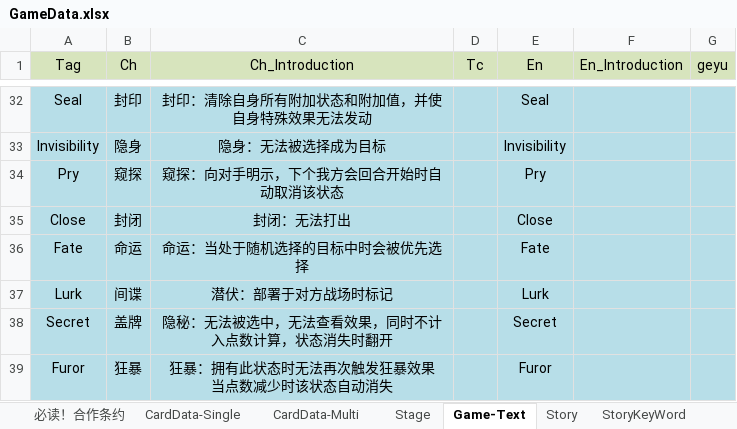
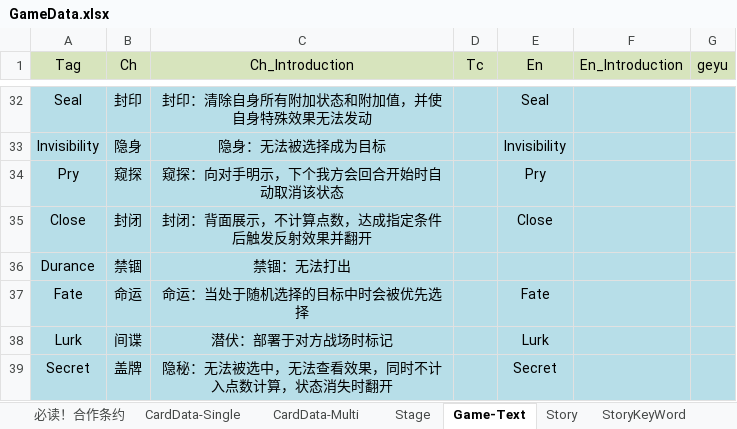
Before and after one commit to NAJA5152/TouhouMachineLearning2022, an Excel workbook: Assets/GameResources/GameData/GameData.xlsx, sheet Game-Text, drawn as a sheet; only a part is shown, gaps mark what is left out; the shorter side is filled out with more unchanged rows; values as stored, in another font and other column widths than the file's, no borders; the diff names each change by its address in the sheet, - before the commit and + after, or states it on an @@ line.

```diff
--- a/Assets/GameResources/GameData/GameData.xlsx (sheet Game-Text)
+++ b/Assets/GameResources/GameData/GameData.xlsx (sheet Game-Text)
-C35 (Ch_Introduction): 封闭：无法打出
+C35 (Ch_Introduction): 封闭：背面展示，不计算点数，达成指定条件后触发反射效果并翻开
+row 36: Durance | 禁锢 | 禁锢：无法打出
```
Also changed, not shown: 10 other files.
